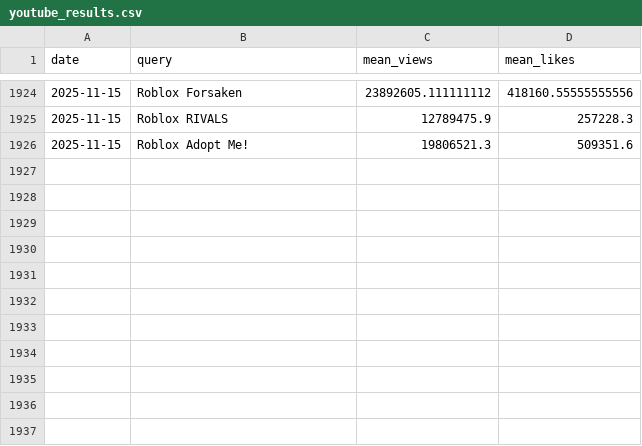
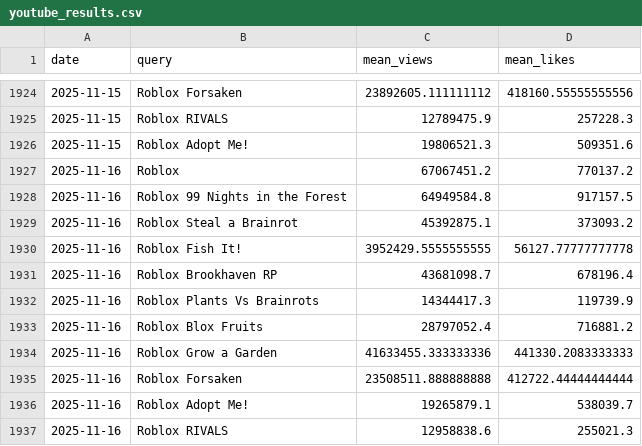
Before and after one commit to shiyu20000/Roblox-Game-Scraping, a CSV file: youtube_results.csv, drawn as a sheet; only a part is shown, gaps mark what is left out; the diff names each change by its address in the sheet, - before the commit and + after, or states it on an @@ line.

```diff
--- a/youtube_results.csv
+++ b/youtube_results.csv
+row 1927: 2025-11-16 | Roblox | 67067451.2 | 770137.2
+row 1928: 2025-11-16 | Roblox 99 Nights in the Forest | 64949584.8 | 917157.5
+row 1929: 2025-11-16 | Roblox Steal a Brainrot | 45392875.1 | 373093.2
+row 1930: 2025-11-16 | Roblox Fish It! | 3952429.5555555555 | 56127.77777777778
+row 1931: 2025-11-16 | Roblox Brookhaven RP | 43681098.7 | 678196.4
+row 1932: 2025-11-16 | Roblox Plants Vs Brainrots | 14344417.3 | 119739.9
+row 1933: 2025-11-16 | Roblox Blox Fruits | 28797052.4 | 716881.2
+row 1934: 2025-11-16 | Roblox Grow a Garden | 41633455.333333336 | 441330.2083333333
+row 1935: 2025-11-16 | Roblox Forsaken | 23508511.888888888 | 412722.44444444444
+row 1936: 2025-11-16 | Roblox Adopt Me! | 19265879.1 | 538039.7
+row 1937: 2025-11-16 | Roblox RIVALS | 12958838.6 | 255021.3
```
